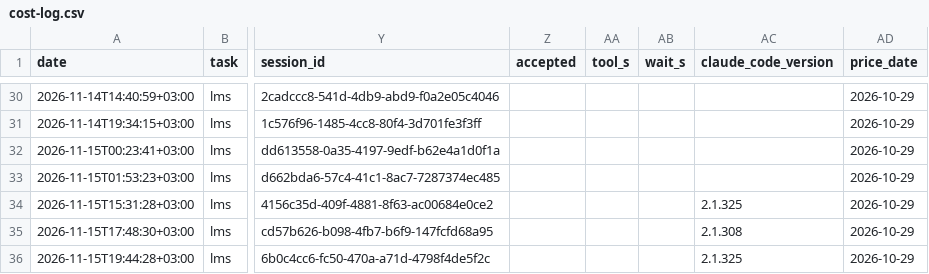
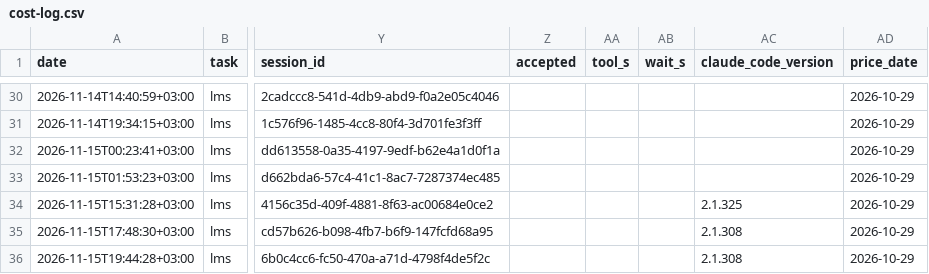
Before and after one commit to nisattm/refactoring-ai-generated-code, a CSV file: metrics/cost-log.csv, drawn as a sheet; only a part is shown, gaps mark what is left out; the diff names each change by its address in the sheet, - before the commit and + after, or states it on an @@ line.

```diff
--- a/metrics/cost-log.csv
+++ b/metrics/cost-log.csv
-AC36 (claude_code_version): 2.1.325
+AC36 (claude_code_version): 2.1.308
```
Also changed, not shown: 1 other file.
